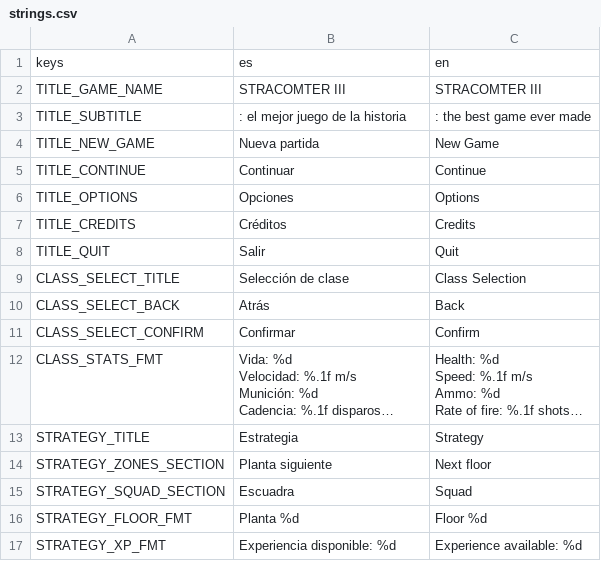
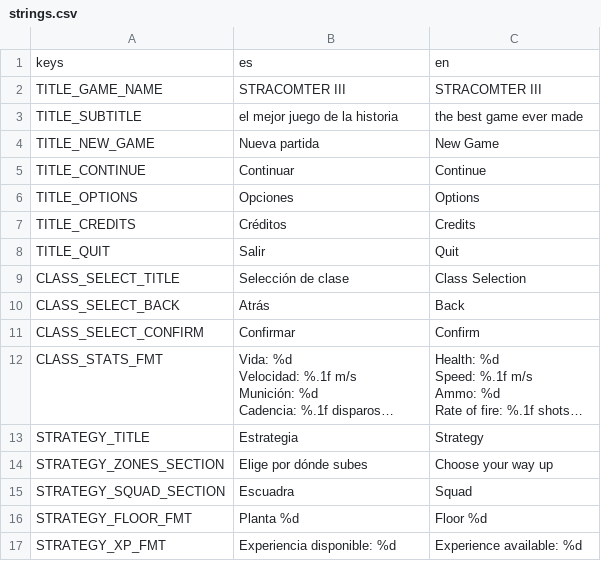
Before and after one commit to alexol91/StracomterIII, a CSV file: game/src/ui/i18n/strings.csv, drawn as a sheet; only a part is shown; long unchanged cells end in …; the diff names each change by its address in the sheet, - before the commit and + after, or states it on an @@ line.

```diff
--- a/game/src/ui/i18n/strings.csv
+++ b/game/src/ui/i18n/strings.csv
-B3: : el mejor juego de la historia
+B3: el mejor juego de la historia
-C3: : the best game ever made
+C3: the best game ever made
-B14: Planta siguiente
+B14: Elige por dónde subes
-C14: Next floor
+C14: Choose your way up
```
Also changed, not shown: 5 other files.
